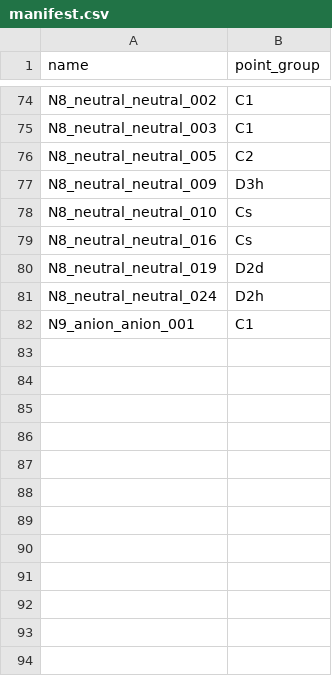
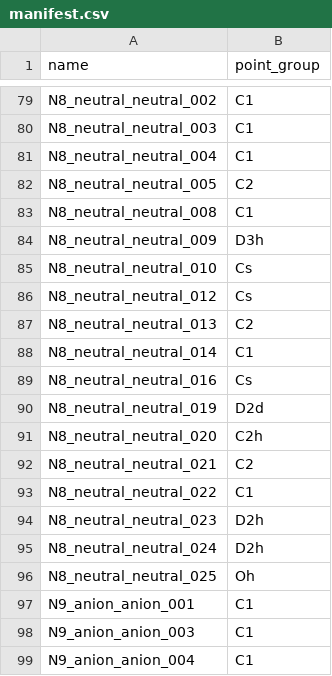
Before and after one commit to John-Akapulco/polyN, a CSV file: orca_jobs/report/figs/manifest.csv, drawn as a sheet; only a part is shown, gaps mark what is left out; the diff covers the shown part only; the diff names each change by its address in the sheet, - before the commit and + after, or states it on an @@ line.

```diff
--- a/orca_jobs/report/figs/manifest.csv
+++ b/orca_jobs/report/figs/manifest.csv
+row 81: N8_neutral_neutral_004 | C1
+row 83: N8_neutral_neutral_008 | C1
+row 86: N8_neutral_neutral_012 | Cs
+row 87: N8_neutral_neutral_013 | C2
+row 88: N8_neutral_neutral_014 | C1
+row 91: N8_neutral_neutral_020 | C2h
+row 92: N8_neutral_neutral_021 | C2
+row 93: N8_neutral_neutral_022 | C1
+row 94: N8_neutral_neutral_023 | D2h
+row 96: N8_neutral_neutral_025 | Oh
+row 98: N9_anion_anion_003 | C1
+row 99: N9_anion_anion_004 | C1
```
Also changed, not shown: 17 added rows elsewhere in this file, orca_jobs/report/figs/fragmented/manifest.csv, 57 other files.
